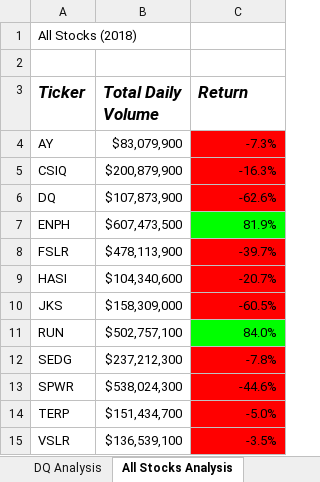
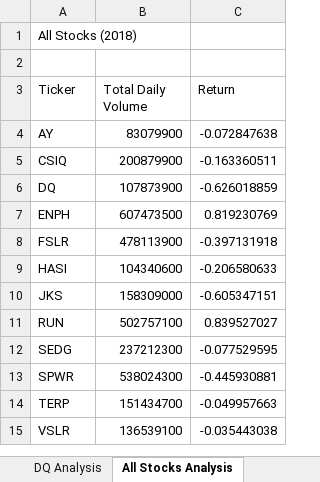
Before and after one commit to VRivera13/stock-analysis, an Excel workbook: green_stocks.xlsm, sheet All Stocks Analysis, drawn as a sheet; values as stored, in another font and other column widths than the file's, no borders; charts and pictures not drawn; the diff names each change by its address in the sheet, - before the commit and + after, or states it on an @@ line.

Commit message:
Mod 2.5.2 Adding Input Box and replace hard coding

```diff
--- a/green_stocks.xlsm (sheet All Stocks Analysis)
+++ b/green_stocks.xlsm (sheet All Stocks Analysis)
@@ A3:C3 bold: on → off, italic: on → off, text size: smaller @@
-B4 (Total Daily Volume): $83,079,900
+B4 (Total Daily Volume): 83079900
-C4 (Return): -7.3%
+C4 (Return): -0.072847638
-C4:C6 fill: #FF0000
+C4:C6 fill: none
-B5 (Total Daily Volume): $200,879,900
+B5 (Total Daily Volume): 200879900
-C5 (Return): -16.3%
+C5 (Return): -0.163360511
-B6 (Total Daily Volume): $107,873,900
+B6 (Total Daily Volume): 107873900
-C6 (Return): -62.6%
+C6 (Return): -0.626018859
-B7 (Total Daily Volume): $607,473,500
+B7 (Total Daily Volume): 607473500
-C7 (Return): 81.9%
+C7 (Return): 0.819230769
-C7 fill: #00FF00
+C7 fill: none
-B8 (Total Daily Volume): $478,113,900
+B8 (Total Daily Volume): 478113900
-C8 (Return): -39.7%
+C8 (Return): -0.397131918
-C8:C10 fill: #FF0000
+C8:C10 fill: none
-B9 (Total Daily Volume): $104,340,600
+B9 (Total Daily Volume): 104340600
-C9 (Return): -20.7%
+C9 (Return): -0.206580633
-B10 (Total Daily Volume): $158,309,000
+B10 (Total Daily Volume): 158309000
-C10 (Return): -60.5%
+C10 (Return): -0.605347151
-B11 (Total Daily Volume): $502,757,100
+B11 (Total Daily Volume): 502757100
-C11 (Return): 84.0%
+C11 (Return): 0.839527027
-C11 fill: #00FF00
+C11 fill: none
-B12 (Total Daily Volume): $237,212,300
+B12 (Total Daily Volume): 237212300
-C12 (Return): -7.8%
+C12 (Return): -0.077529595
-C12:C15 fill: #FF0000
+C12:C15 fill: none
-B13 (Total Daily Volume): $538,024,300
+B13 (Total Daily Volume): 538024300
-C13 (Return): -44.6%
+C13 (Return): -0.445930881
-B14 (Total Daily Volume): $151,434,700
+B14 (Total Daily Volume): 151434700
-C14 (Return): -5.0%
+C14 (Return): -0.049957663
-B15 (Total Daily Volume): $136,539,100
+B15 (Total Daily Volume): 136539100
-C15 (Return): -3.5%
+C15 (Return): -0.035443038
```
Also changed, not shown: charts or pictures.
